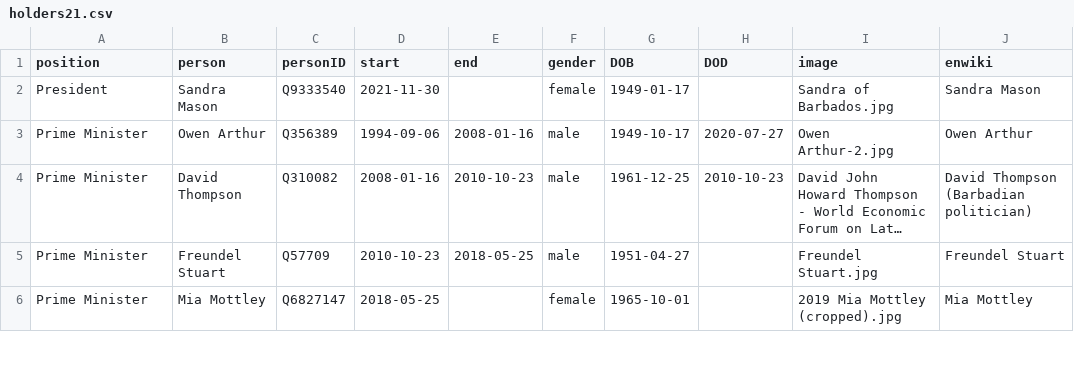
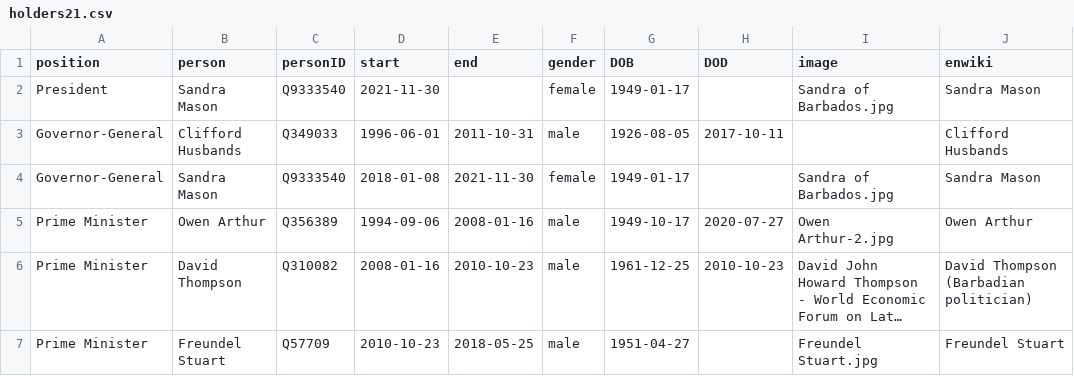
Before and after one commit to every-politician-scrapers/barbados-cabinet, a CSV file: html/holders21.csv, drawn as a sheet; only a part is shown; the shorter side is filled out with more unchanged rows; long unchanged cells end in ….

```diff
--- a/html/holders21.csv
+++ b/html/holders21.csv
@@ -2,2 +2,4 @@ position,person,personID,start,end,gender,DOB,DOD,image,enwiki
 President,Sandra Mason,Q9333540,2021-11-30,,female,1949-01-17,,Sandra of Barbados.jpg,Sandra Mason
+Governor-General,Clifford Husbands,Q349033,1996-06-01,2011-10-31,male,1926-08-05,2017-10-11,,Clifford Husbands
+Governor-General,Sandra Mason,Q9333540,2018-01-08,2021-11-30,female,1949-01-17,,Sandra of Barbados.jpg,Sandra Mason
 Prime Minister,Owen Arthur,Q356389,1994-09-06,2008-01-16,male,1949-10-17,2020-07-27,Owen Arthur-2.jpg,Owen Arthur
```
Also changed, not shown: html/positions.csv.
